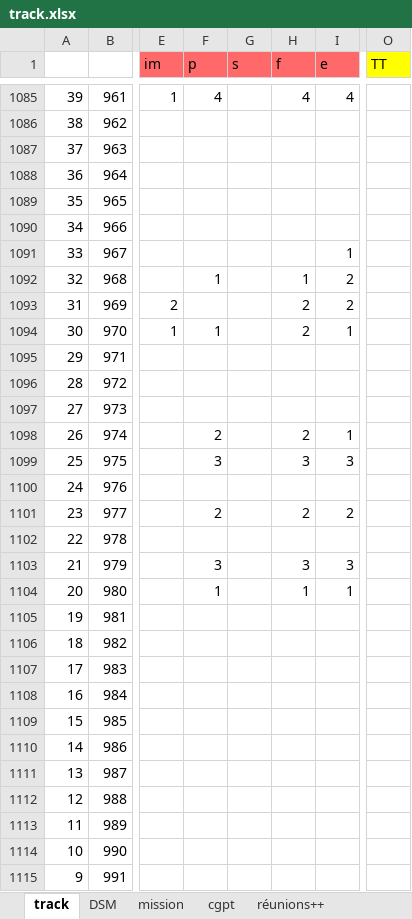
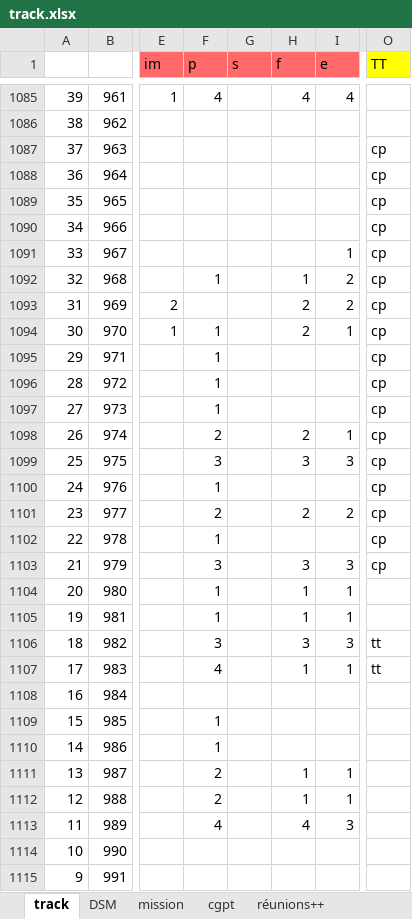
Before and after one commit to lenopgm/notes, an Excel workbook: track.xlsx, sheet track, drawn as a sheet; only a part is shown, gaps mark what is left out; values as stored, in another font and other column widths than the file's, no borders; the diff names each change by its address in the sheet, - before the commit and + after, or states it on an @@ line.

```diff
--- a/track.xlsx (sheet track)
+++ b/track.xlsx (sheet track)
-O1087:O1103 (TT): (empty)
+O1087:O1103 (TT): cp
-F1095:F1097 (p): (empty)
+F1095:F1097 (p): 1
-F1100 (p): (empty)
+F1100 (p): 1
-F1102 (p): (empty)
+F1102 (p): 1
-F1105 (p): (empty)
+F1105 (p): 1
-H1105 (f): (empty)
+H1105 (f): 1
-I1105 (e): (empty)
+I1105 (e): 1
-F1106 (p): (empty)
+F1106 (p): 3
-H1106 (f): (empty)
+H1106 (f): 3
-I1106 (e): (empty)
+I1106 (e): 3
-O1106:O1107 (TT): (empty)
+O1106:O1107 (TT): tt
-F1107 (p): (empty)
+F1107 (p): 4
-H1107 (f): (empty)
+H1107 (f): 1
-I1107 (e): (empty)
+I1107 (e): 1
-F1109:F1110 (p): (empty)
+F1109:F1110 (p): 1
-F1111:F1112 (p): (empty)
+F1111:F1112 (p): 2
-H1111:H1112 (f): (empty)
+H1111:H1112 (f): 1
-I1111:I1112 (e): (empty)
+I1111:I1112 (e): 1
-F1113 (p): (empty)
+F1113 (p): 4
-H1113 (f): (empty)
+H1113 (f): 4
-I1113 (e): (empty)
+I1113 (e): 3
```
Also changed, not shown: 3 other files.
